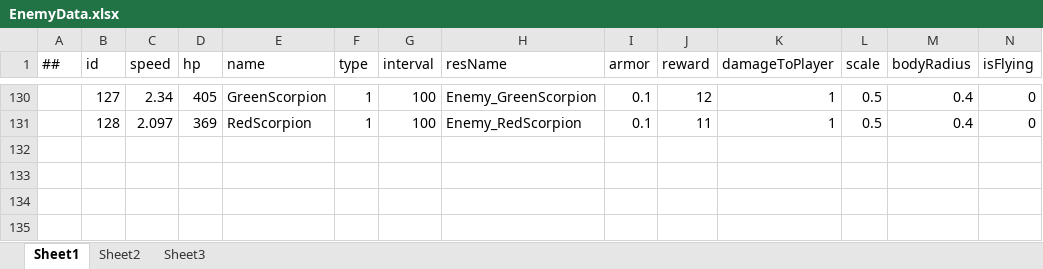
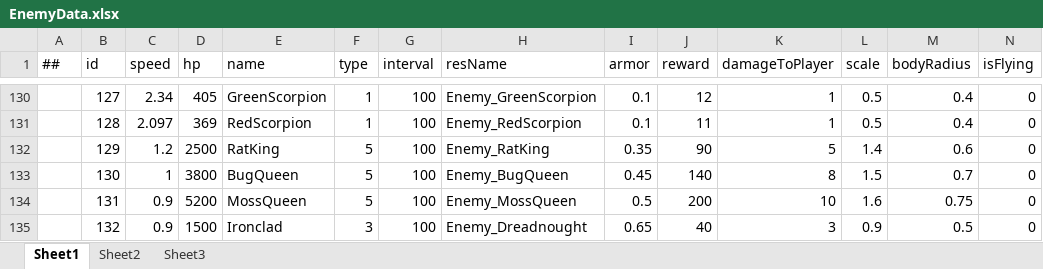
Before and after one commit to Eagle-Lai/MyTowerGame, an Excel workbook: Luban/Config/Datas/EnemyData.xlsx, sheet Sheet1, drawn as a sheet; only a part is shown, gaps mark what is left out; values as stored, in another font and other column widths than the file's, no borders; rows hold the shown columns only; the diff names each change by its address in the sheet, - before the commit and + after, or states it on an @@ line.

```diff
--- a/Luban/Config/Datas/EnemyData.xlsx (sheet Sheet1)
+++ b/Luban/Config/Datas/EnemyData.xlsx (sheet Sheet1)
+row 132:  | 129 | 1.2 | 2500 | RatKing | 5 | 100 | Enemy_RatKing | 0.35 | 90 | 5 | 1.4 | 0.6 | 0
+row 133:  | 130 | 1 | 3800 | BugQueen | 5 | 100 | Enemy_BugQueen | 0.45 | 140 | 8 | 1.5 | 0.7 | 0
+row 134:  | 131 | 0.9 | 5200 | MossQueen | 5 | 100 | Enemy_MossQueen | 0.5 | 200 | 10 | 1.6 | 0.75 | 0
+row 135:  | 132 | 0.9 | 1500 | Ironclad | 3 | 100 | Enemy_Dreadnought | 0.65 | 40 | 3 | 0.9 | 0.5 | 0
```
Also changed, not shown: Luban/Config/Datas/EnemyList.xlsx, 12 other files.
